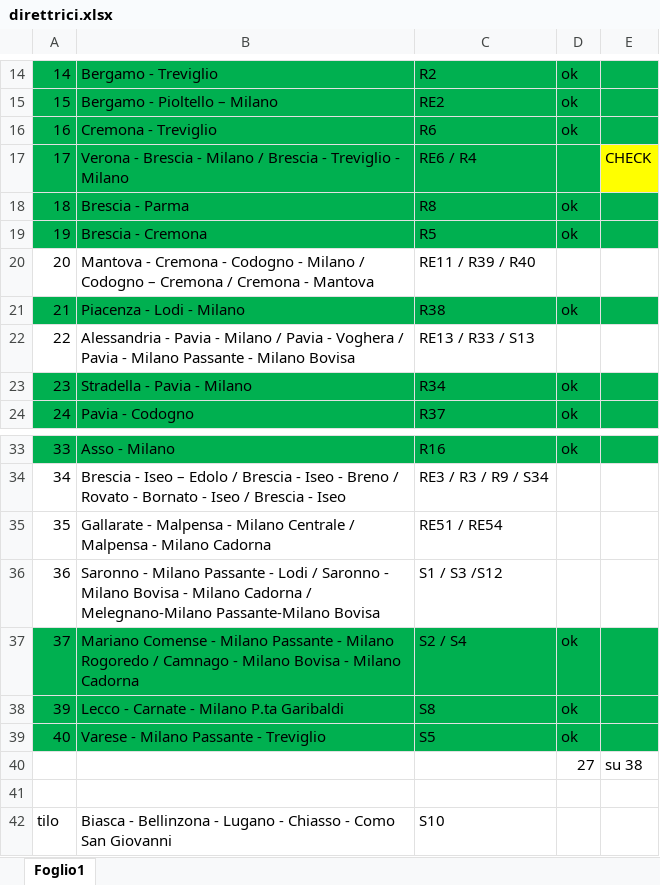
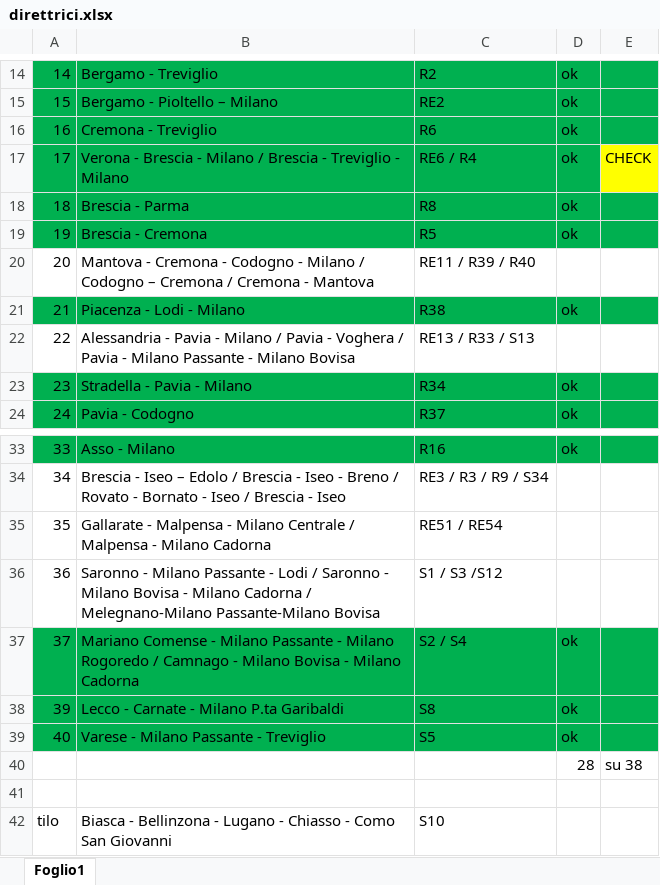
Before and after one commit to Tommiganci/Trenord_monitor, an Excel workbook: direttrici/direttrici.xlsx, sheet Foglio1, drawn as a sheet; only a part is shown, gaps mark what is left out; values as stored, in another font and other column widths than the file's, no borders; the diff names each change by its address in the sheet, - before the commit and + after, or states it on an @@ line.

```diff
--- a/direttrici/direttrici.xlsx (sheet Foglio1)
+++ b/direttrici/direttrici.xlsx (sheet Foglio1)
-D17: (empty)
+D17: ok
-D40: 27
+D40: 28
```
Also changed, not shown: 1 other file.
